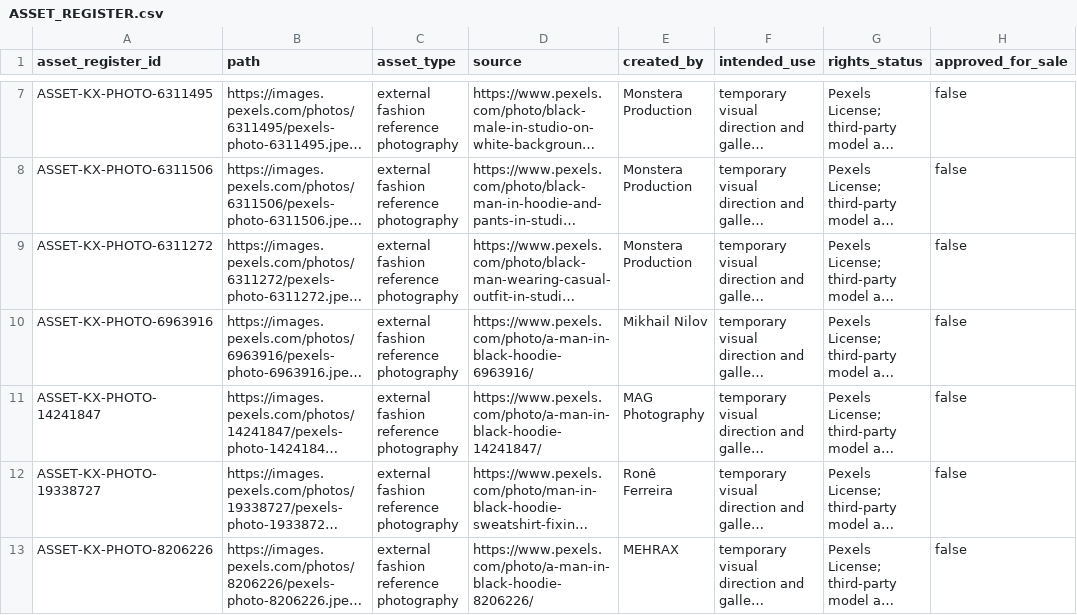
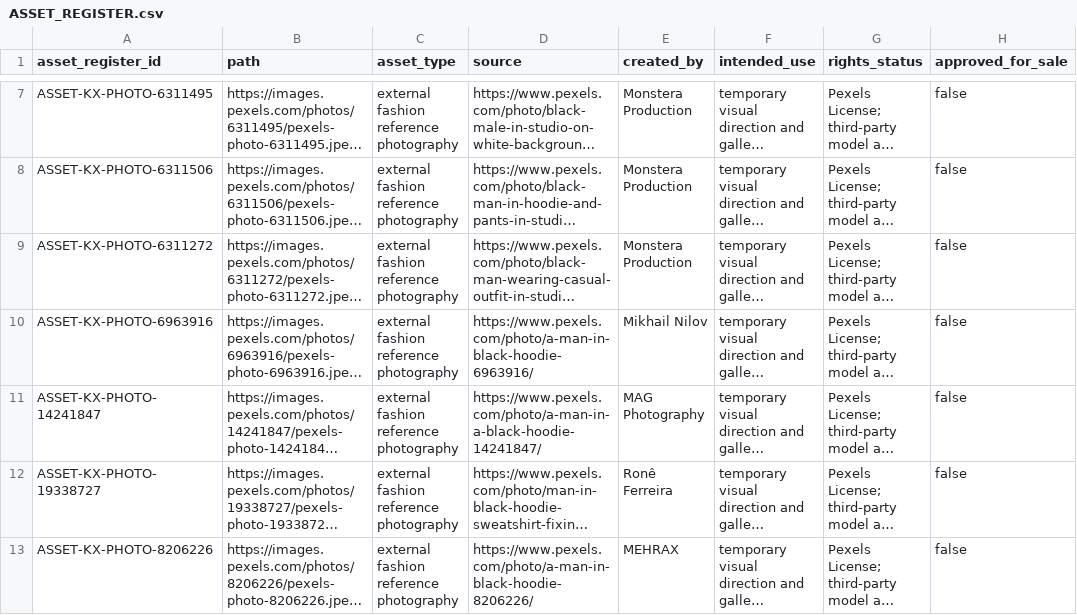
Before and after one commit to som76377-alt/KROVINOX, a CSV file: docs/ASSET_REGISTER.csv, drawn as a sheet; only a part is shown, gaps mark what is left out; long unchanged cells end in …; the diff names each change by its address in the sheet, - before the commit and + after, or states it on an @@ line.

Commit message:
docs: correct Pexels source page for hoodie reference

```diff
--- a/docs/ASSET_REGISTER.csv
+++ b/docs/ASSET_REGISTER.csv
-D11 (source): https://www.pexels.com/photo/a-man-in-black-hoodie-14241847/
+D11 (source): https://www.pexels.com/photo/a-man-in-a-black-hoodie-14241847/
```
